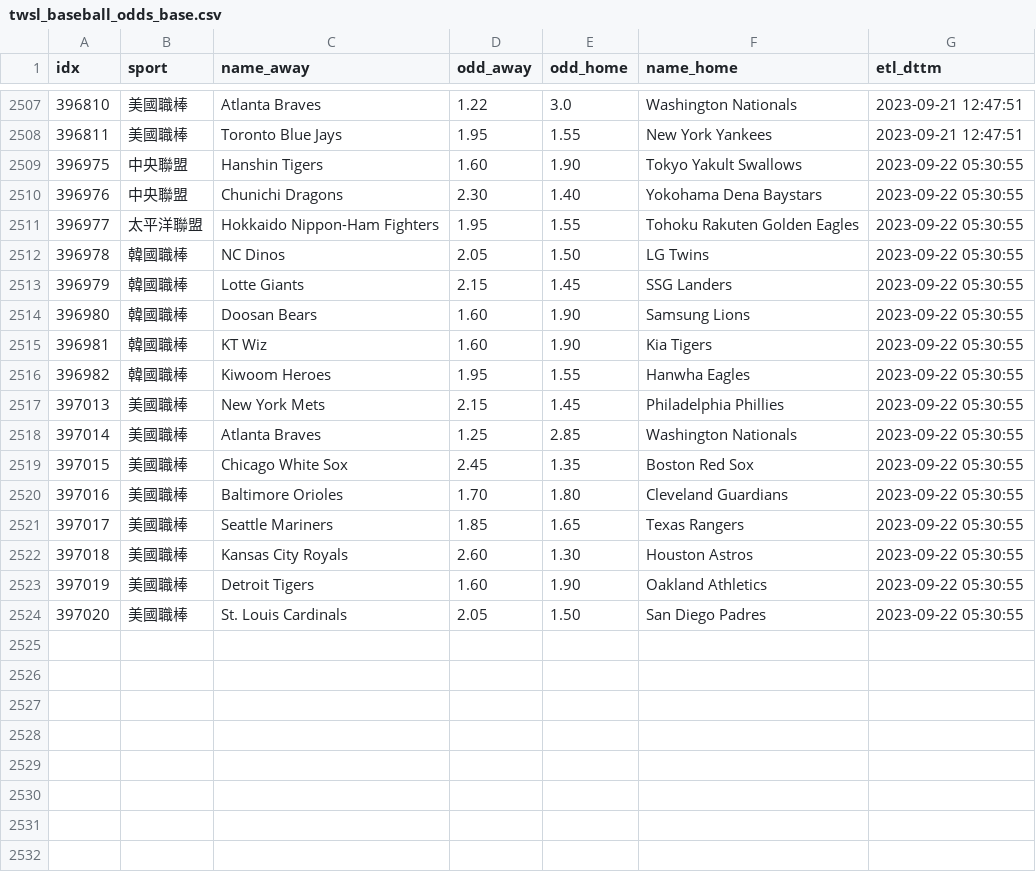
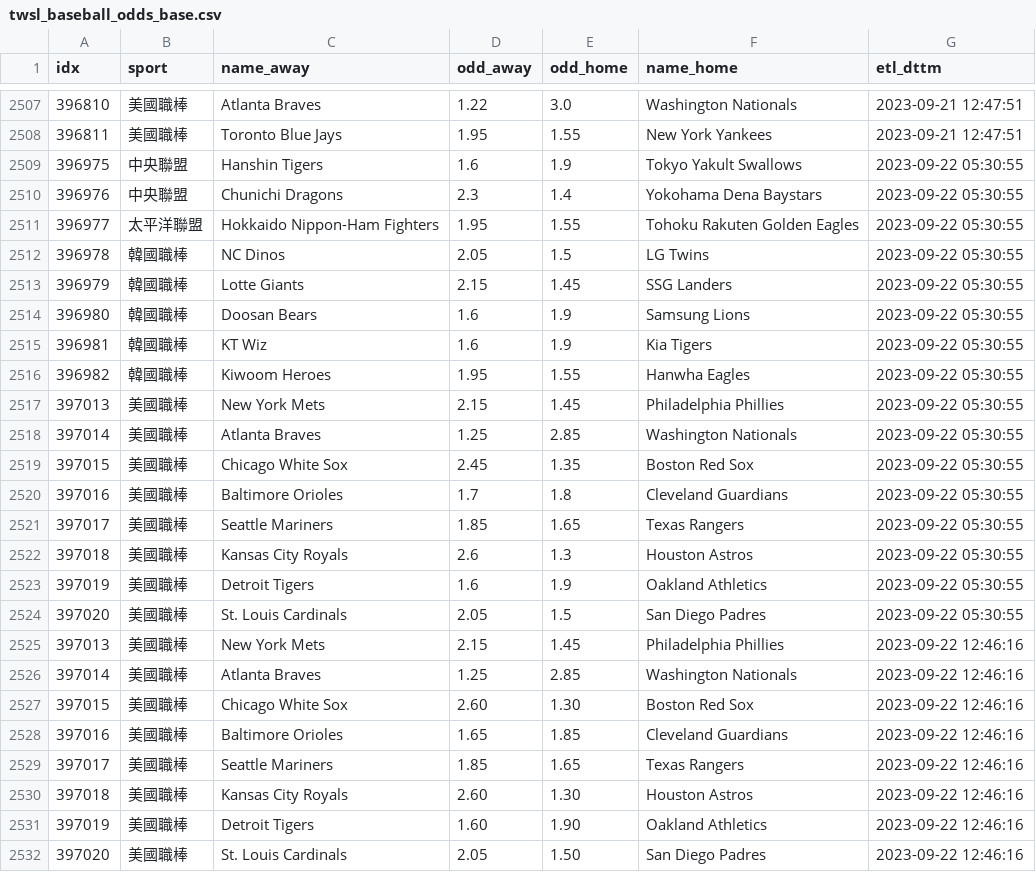
Before and after one commit to achilles0926/tw_sport_lottery, a CSV file: twsl_baseball_odds_base.csv, drawn as a sheet; only a part is shown, gaps mark what is left out.

```diff
--- a/twsl_baseball_odds_base.csv
+++ b/twsl_baseball_odds_base.csv
@@ -2508,9 +2508,9 @@
 396811,美國職棒,Toronto Blue Jays,1.95,1.55,New York Yankees,2023-09-21 12:47:51
-396975,中央聯盟,Hanshin Tigers,1.60,1.90,Tokyo Yakult Swallows,2023-09-22 05:30:55
-396976,中央聯盟,Chunichi Dragons,2.30,1.40,Yokohama Dena Baystars,2023-09-22 05:30:55
+396975,中央聯盟,Hanshin Tigers,1.6,1.9,Tokyo Yakult Swallows,2023-09-22 05:30:55
+396976,中央聯盟,Chunichi Dragons,2.3,1.4,Yokohama Dena Baystars,2023-09-22 05:30:55
 396977,太平洋聯盟,Hokkaido Nippon-Ham Fighters,1.95,1.55,Tohoku Rakuten Golden Eagles,2023-09-22 05:30:55
-396978,韓國職棒,NC Dinos,2.05,1.50,LG Twins,2023-09-22 05:30:55
+396978,韓國職棒,NC Dinos,2.05,1.5,LG Twins,2023-09-22 05:30:55
 396979,韓國職棒,Lotte Giants,2.15,1.45,SSG Landers,2023-09-22 05:30:55
-396980,韓國職棒,Doosan Bears,1.60,1.90,Samsung Lions,2023-09-22 05:30:55
-396981,韓國職棒,KT Wiz,1.60,1.90,Kia Tigers,2023-09-22 05:30:55
+396980,韓國職棒,Doosan Bears,1.6,1.9,Samsung Lions,2023-09-22 05:30:55
+396981,韓國職棒,KT Wiz,1.6,1.9,Kia Tigers,2023-09-22 05:30:55
 396982,韓國職棒,Kiwoom Heroes,1.95,1.55,Hanwha Eagles,2023-09-22 05:30:55
@@ -2519,6 +2519,14 @@
 397015,美國職棒,Chicago White Sox,2.45,1.35,Boston Red Sox,2023-09-22 05:30:55
-397016,美國職棒,Baltimore Orioles,1.70,1.80,Cleveland Guardians,2023-09-22 05:30:55
+397016,美國職棒,Baltimore Orioles,1.7,1.8,Cleveland Guardians,2023-09-22 05:30:55
 397017,美國職棒,Seattle Mariners,1.85,1.65,Texas Rangers,2023-09-22 05:30:55
-397018,美國職棒,Kansas City Royals,2.60,1.30,Houston Astros,2023-09-22 05:30:55
-397019,美國職棒,Detroit Tigers,1.60,1.90,Oakland Athletics,2023-09-22 05:30:55
-397020,美國職棒,St. Louis Cardinals,2.05,1.50,San Diego Padres,2023-09-22 05:30:55
+397018,美國職棒,Kansas City Royals,2.6,1.3,Houston Astros,2023-09-22 05:30:55
+397019,美國職棒,Detroit Tigers,1.6,1.9,Oakland Athletics,2023-09-22 05:30:55
+397020,美國職棒,St. Louis Cardinals,2.05,1.5,San Diego Padres,2023-09-22 05:30:55
+397013,美國職棒,New York Mets,2.15,1.45,Philadelphia Phillies,2023-09-22 12:46:16
+397014,美國職棒,Atlanta Braves,1.25,2.85,Washington Nationals,2023-09-22 12:46:16
+397015,美國職棒,Chicago White Sox,2.60,1.30,Boston Red Sox,2023-09-22 12:46:16
+397016,美國職棒,Baltimore Orioles,1.65,1.85,Cleveland Guardians,2023-09-22 12:46:16
+397017,美國職棒,Seattle Mariners,1.85,1.65,Texas Rangers,2023-09-22 12:46:16
+397018,美國職棒,Kansas City Royals,2.60,1.30,Houston Astros,2023-09-22 12:46:16
+397019,美國職棒,Detroit Tigers,1.60,1.90,Oakland Athletics,2023-09-22 12:46:16
+397020,美國職棒,St. Louis Cardinals,2.05,1.50,San Diego Padres,2023-09-22 12:46:16
```
Also changed, not shown: twsl_baseball_odds_backup.csv, twsl_baseball_odds_new.csv.
